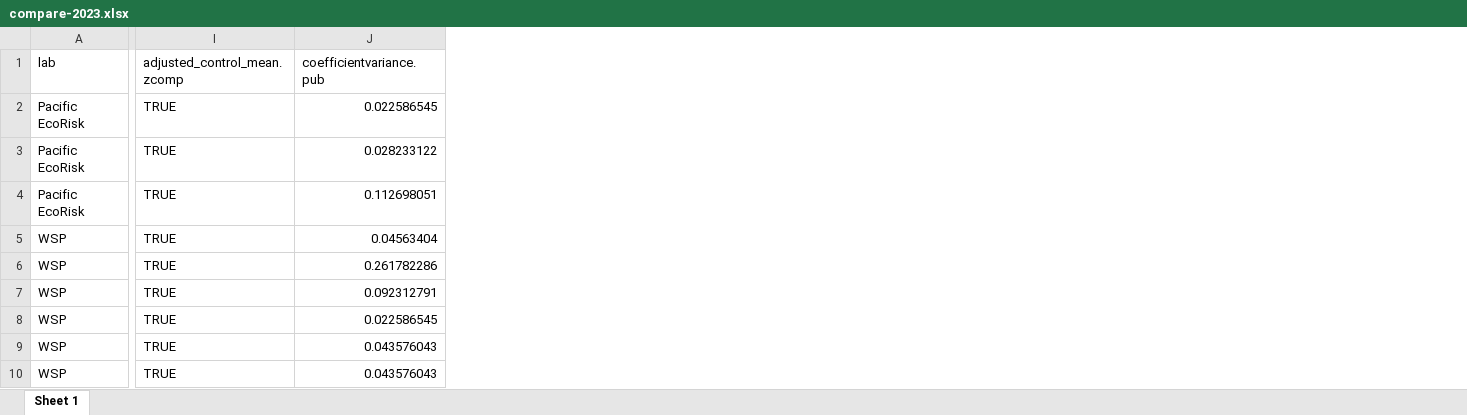
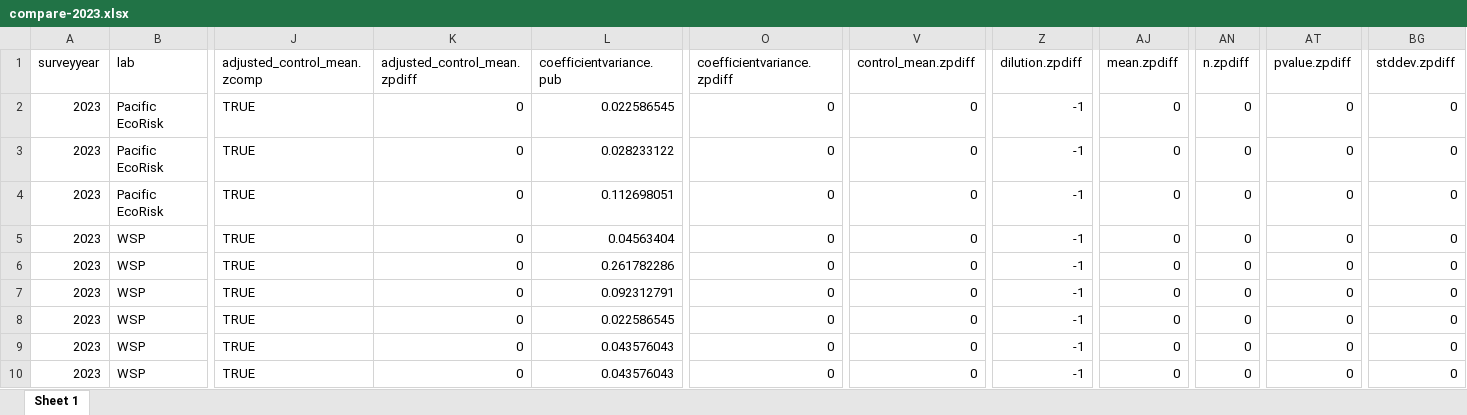
Before and after one commit to SCCWRP/Unify-Bight-Sediment-Toxicity, an Excel workbook: data-compare/compare-2023.xlsx, sheet Sheet 1, drawn as a sheet; only a part is shown, gaps mark what is left out; values as stored, in another font and other column widths than the file's, no cell formats; the diff names each change by its address in the sheet, - before the commit and + after, or states it on an @@ line.

Commit message:
Continue comparison work back to 2008
Write comparison data to data/, data-compare/, and directories.

```diff
--- a/data-compare/compare-2023.xlsx (sheet Sheet 1)
+++ b/data-compare/compare-2023.xlsx (sheet Sheet 1)
+column A (surveyyear), rows 2-10: all 2023
+column K (adjusted_control_mean.zpdiff), rows 2-10: all 0
+column O (coefficientvariance.zpdiff), rows 2-10: all 0
+column V (control_mean.zpdiff), rows 2-10: all 0
+column Z (dilution.zpdiff), rows 2-10: all -1
+column AJ (mean.zpdiff), rows 2-10: all 0
+column AN (n.zpdiff), rows 2-10: all 0
+column AT (pvalue.zpdiff), rows 2-10: all 0
+column BG (stddev.zpdiff), rows 2-10: all 0
```
Also changed, not shown: cell formats, data-compare/compare-2013.xlsx, data-compare/compare-2018.xlsx, 17 other files.
